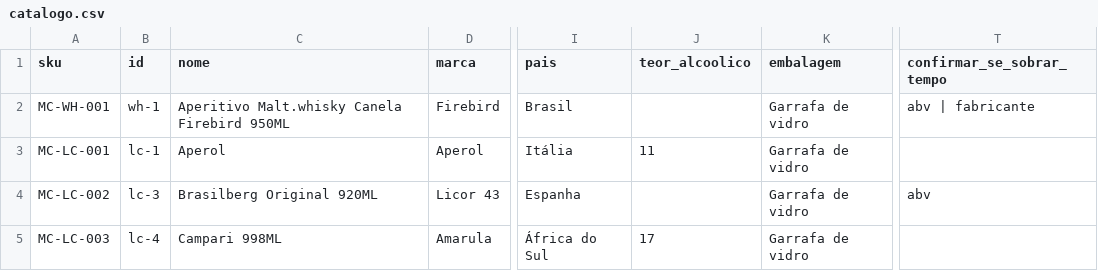
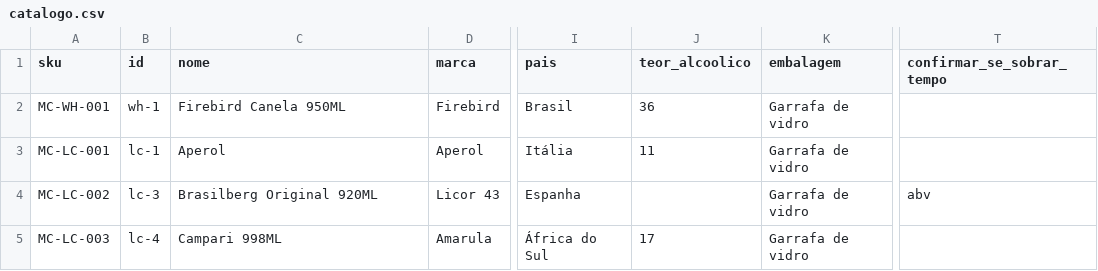
Before and after one commit to jeffcsmotta/monte-cristo-bebidas, a CSV file: dados/catalogo.csv, drawn as a sheet; only a part is shown, gaps mark what is left out; the diff names each change by its address in the sheet, - before the commit and + after, or states it on an @@ line.

Commit message:
feat(monte-cristo): atualiza fotos Pilsen e Firebird Canela e bump SW v12

```diff
--- a/dados/catalogo.csv
+++ b/dados/catalogo.csv
-C2 (nome): Aperitivo Malt.whisky Canela Firebird 950ML
+C2 (nome): Firebird Canela 950ML
-J2 (teor_alcoolico): (empty)
+J2 (teor_alcoolico): 36
-T2 (confirmar_se_sobrar_tempo): abv | fabricante
+T2 (confirmar_se_sobrar_tempo): (empty)
```
Also changed, not shown: 15 other files.
